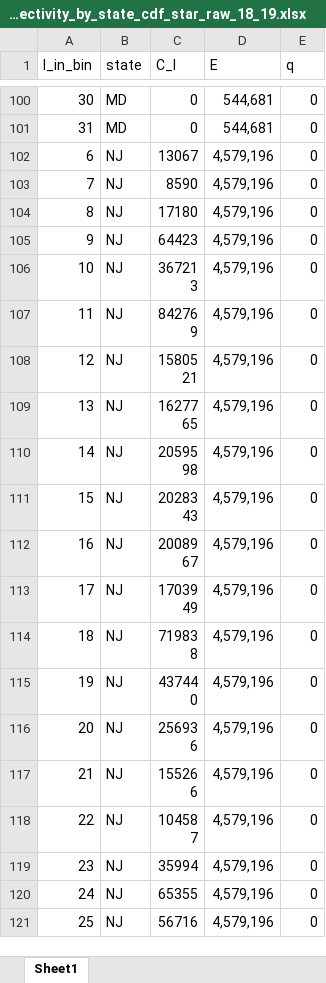
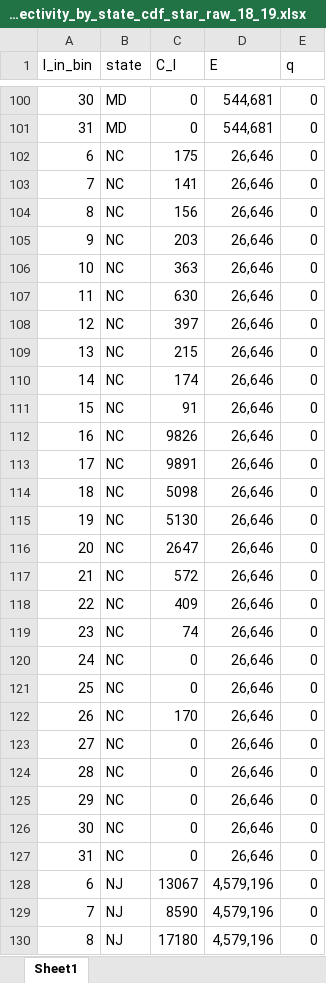
Before and after one commit to acarrharris/Fluke-MSE-simulation, an Excel workbook: rec_selectivity_by_state_cdf_star_raw_18_19.xlsx, sheet Sheet1, drawn as a sheet; only a part is shown, gaps mark what is left out; the shorter side is filled out with more unchanged rows; values as stored, in another font and other column widths than the file's, no borders; the diff names each change by its address in the sheet, - before the commit and + after, or states it on an @@ line.

Commit message:
Add files via upload

```diff
--- a/rec_selectivity_by_state_cdf_star_raw_18_19.xlsx (sheet Sheet1)
+++ b/rec_selectivity_by_state_cdf_star_raw_18_19.xlsx (sheet Sheet1)
+row 102: 6 | NC | 175 | 26,646 | 0
+row 103: 7 | NC | 141 | 26,646 | 0
+row 104: 8 | NC | 156 | 26,646 | 0
+row 105: 9 | NC | 203 | 26,646 | 0
+row 106: 10 | NC | 363 | 26,646 | 0
+row 107: 11 | NC | 630 | 26,646 | 0
+row 108: 12 | NC | 397 | 26,646 | 0
+row 109: 13 | NC | 215 | 26,646 | 0
+row 110: 14 | NC | 174 | 26,646 | 0
+row 111: 15 | NC | 91 | 26,646 | 0
+row 112: 16 | NC | 9826 | 26,646 | 0
+row 113: 17 | NC | 9891 | 26,646 | 0
+row 114: 18 | NC | 5098 | 26,646 | 0
+row 115: 19 | NC | 5130 | 26,646 | 0
+row 116: 20 | NC | 2647 | 26,646 | 0
+row 117: 21 | NC | 572 | 26,646 | 0
+row 118: 22 | NC | 409 | 26,646 | 0
+row 119: 23 | NC | 74 | 26,646 | 0
+row 120: 24 | NC | 0 | 26,646 | 0
+row 121: 25 | NC | 0 | 26,646 | 0
+row 122: 26 | NC | 170 | 26,646 | 0
+row 123: 27 | NC | 0 | 26,646 | 0
+row 124: 28 | NC | 0 | 26,646 | 0
+row 125: 29 | NC | 0 | 26,646 | 0
+row 126: 30 | NC | 0 | 26,646 | 0
+row 127: 31 | NC | 0 | 26,646 | 0
```
